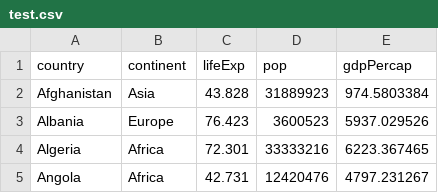
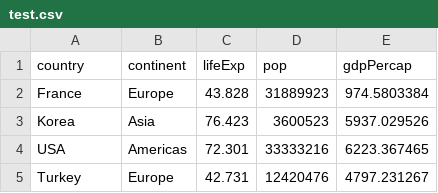
Before and after one commit to shinwj123/shinwj123.github.io, a CSV file: data/test.csv, drawn as a sheet.

Commit message:
update

```diff
--- a/data/test.csv
+++ b/data/test.csv
@@ -1,5 +1,5 @@
 country,continent,lifeExp,pop,gdpPercap
-Afghanistan,Asia,43.828,31889923,974.5803384
-Albania,Europe,76.423,3600523,5937.029526
-Algeria,Africa,72.301,33333216,6223.367465
-Angola,Africa,42.731,12420476,4797.231267
+France,Europe,43.828,31889923,974.5803384
+Korea,Asia,76.423,3600523,5937.029526
+USA,Americas,72.301,33333216,6223.367465
+Turkey,Europe,42.731,12420476,4797.231267
```
